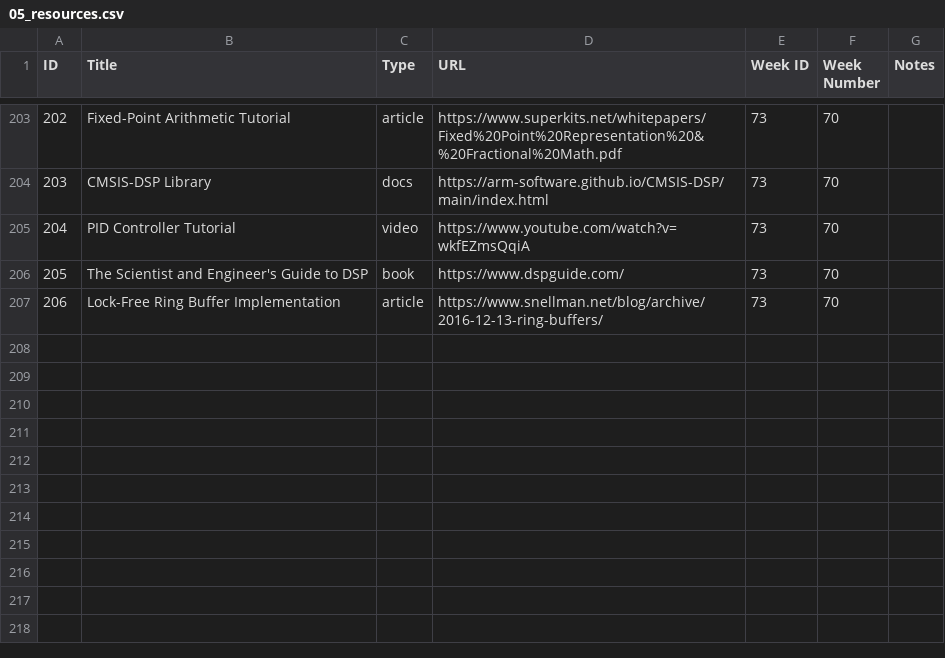
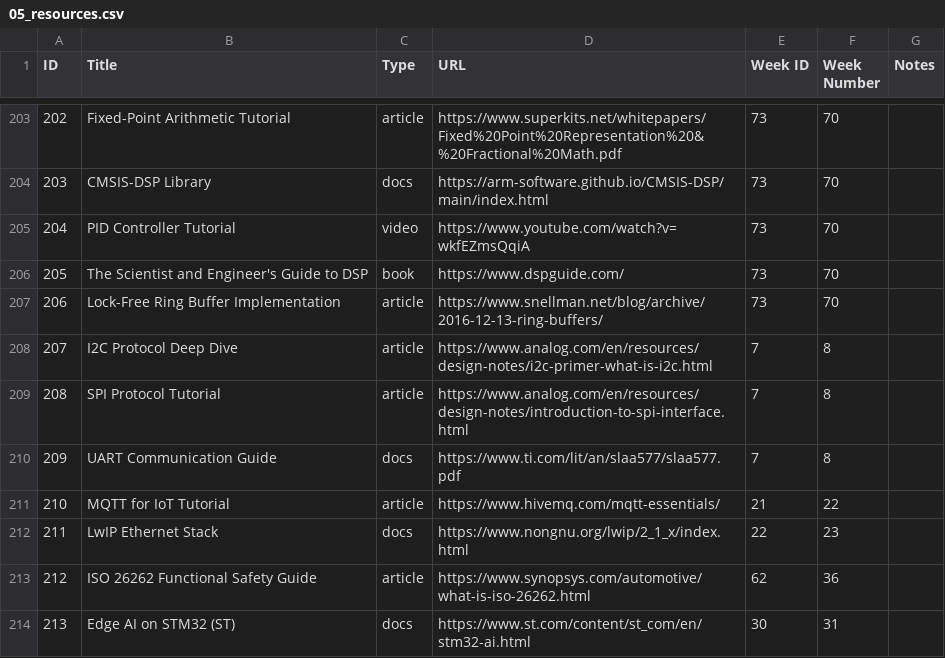
Before and after one commit to khashyap0803/Embedded_Systems_Tracker, a CSV file: audit_data/05_resources.csv, drawn as a sheet; only a part is shown, gaps mark what is left out; the diff names each change by its address in the sheet, - before the commit and + after, or states it on an @@ line.

```diff
--- a/audit_data/05_resources.csv
+++ b/audit_data/05_resources.csv
+row 208: 207 | I2C Protocol Deep Dive | article | https://www.analog.com/en/resources/design-notes/i2c-primer-what-is-i2c.html | 7 | 8
+row 209: 208 | SPI Protocol Tutorial | article | https://www.analog.com/en/resources/design-notes/introduction-to-spi-interface.html | 7 | 8
+row 210: 209 | UART Communication Guide | docs | https://www.ti.com/lit/an/slaa577/slaa577.pdf | 7 | 8
+row 211: 210 | MQTT for IoT Tutorial | article | https://www.hivemq.com/mqtt-essentials/ | 21 | 22
+row 212: 211 | LwIP Ethernet Stack | docs | https://www.nongnu.org/lwip/2_1_x/index.html | 22 | 23
+row 213: 212 | ISO 26262 Functional Safety Guide | article | https://www.synopsys.com/automotive/what-is-iso-26262.html | 62 | 36
+row 214: 213 | Edge AI on STM32 (ST) | docs | https://www.st.com/content/st_com/en/stm32-ai.html | 30 | 31
```
Also changed, not shown: audit_data/02_weeks.csv, audit_data/04_tasks.csv, 6 other files.
